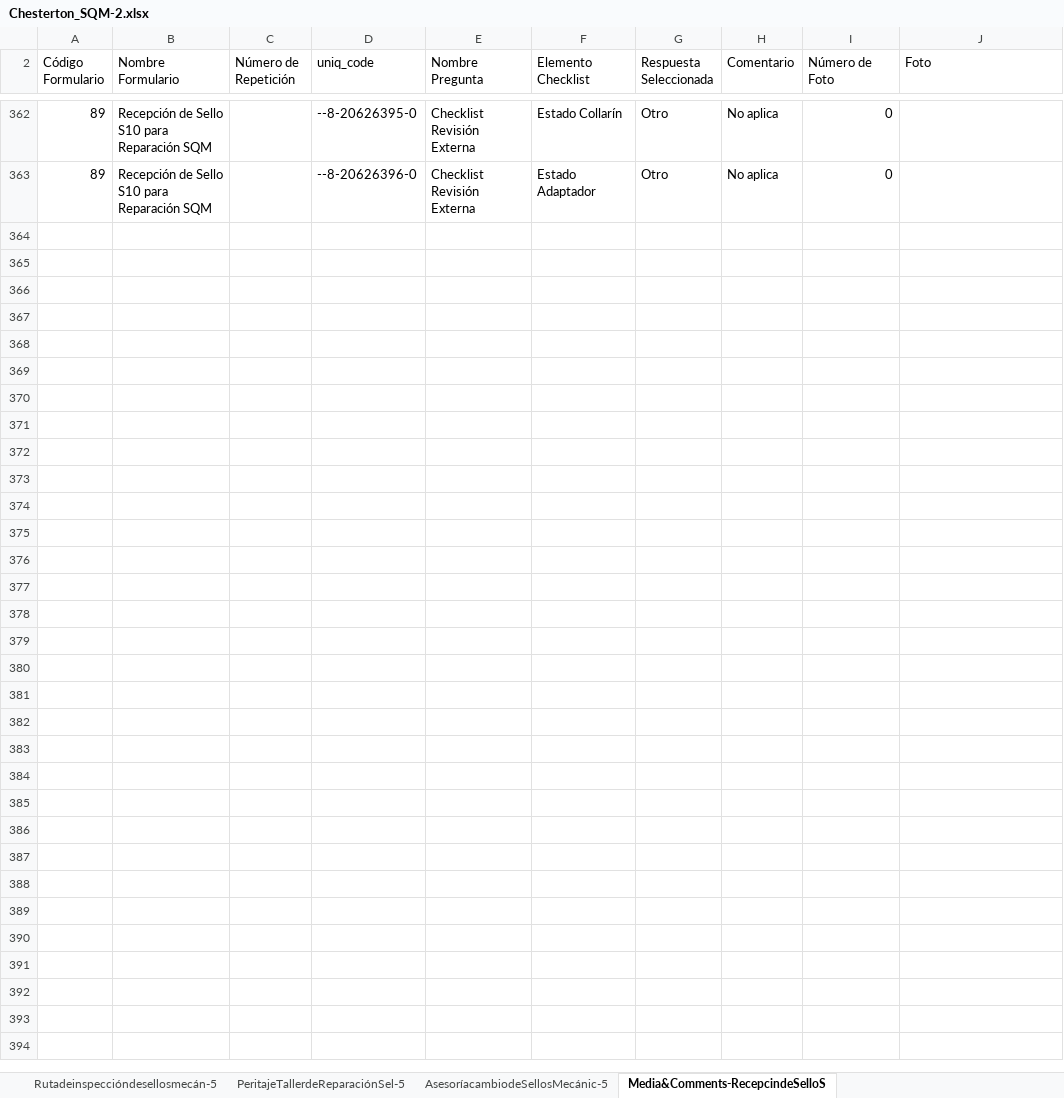
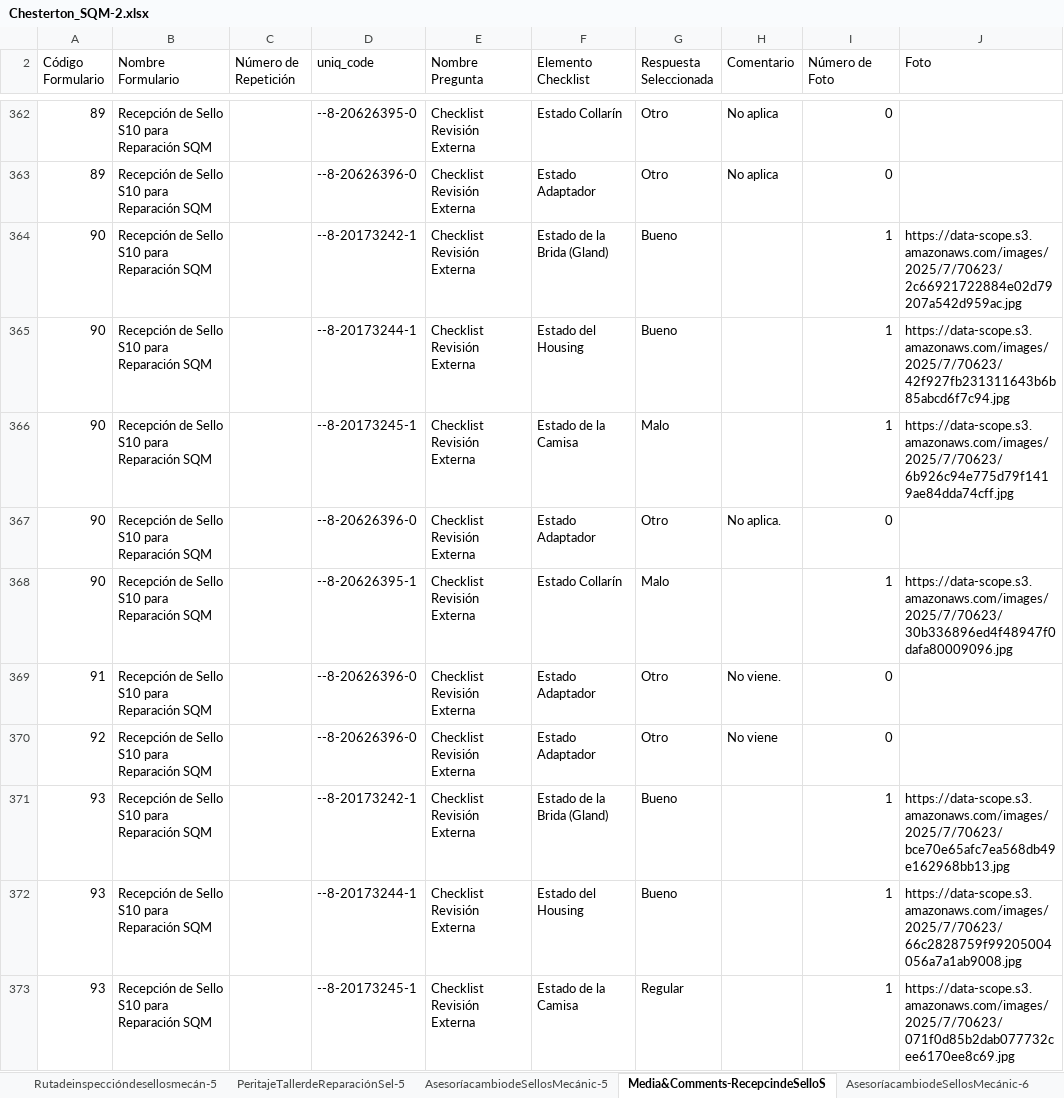
Before and after one commit to sebacoma/Chesterton2025, an Excel workbook: Chesterton_SQM-2.xlsx, sheet Media&Comments-RecepcindeSelloS, drawn as a sheet; only a part is shown, gaps mark what is left out; values as stored, in another font and other column widths than the file's, no borders; the diff covers the shown part only; the diff names each change by its address in the sheet, - before the commit and + after, or states it on an @@ line.

```diff
--- a/Chesterton_SQM-2.xlsx (sheet Media&Comments-RecepcindeSelloS)
+++ b/Chesterton_SQM-2.xlsx (sheet Media&Comments-RecepcindeSelloS)
+sheet tab: AsesoríacambiodeSellosMecánic-6
+row 364: 90 | Recepción de Sello S10 para Reparación SQM |  | --8-20173242-1 | Checklist Revisión Externa | Estado de la Brida (Gland) | Bueno |  | 1 | https://data-scope.s3.amazonaws.com/images/2025/7/70623/2c66921722884e02d79207a542d959ac.jpg
+row 365: 90 | Recepción de Sello S10 para Reparación SQM |  | --8-20173244-1 | Checklist Revisión Externa | Estado del Housing | Bueno |  | 1 | https://data-scope.s3.amazonaws.com/images/2025/7/70623/42f927fb231311643b6b85abcd6f7c94.jpg
+row 366: 90 | Recepción de Sello S10 para Reparación SQM |  | --8-20173245-1 | Checklist Revisión Externa | Estado de la Camisa | Malo |  | 1 | https://data-scope.s3.amazonaws.com/images/2025/7/70623/6b926c94e775d79f1419ae84dda74cff.jpg
+row 367: 90 | Recepción de Sello S10 para Reparación SQM |  | --8-20626396-0 | Checklist Revisión Externa | Estado Adaptador | Otro | No aplica. | 0
+row 368: 90 | Recepción de Sello S10 para Reparación SQM |  | --8-20626395-1 | Checklist Revisión Externa | Estado Collarín | Malo |  | 1 | https://data-scope.s3.amazonaws.com/images/2025/7/70623/30b336896ed4f48947f0dafa80009096.jpg
+row 369: 91 | Recepción de Sello S10 para Reparación SQM |  | --8-20626396-0 | Checklist Revisión Externa | Estado Adaptador | Otro | No viene. | 0
+row 370: 92 | Recepción de Sello S10 para Reparación SQM |  | --8-20626396-0 | Checklist Revisión Externa | Estado Adaptador | Otro | No viene | 0
+row 371: 93 | Recepción de Sello S10 para Reparación SQM |  | --8-20173242-1 | Checklist Revisión Externa | Estado de la Brida (Gland) | Bueno |  | 1 | https://data-scope.s3.amazonaws.com/images/2025/7/70623/bce70e65afc7ea568db49e162968bb13.jpg
+row 372: 93 | Recepción de Sello S10 para Reparación SQM |  | --8-20173244-1 | Checklist Revisión Externa | Estado del Housing | Bueno |  | 1 | https://data-scope.s3.amazonaws.com/images/2025/7/70623/66c2828759f99205004056a7a1ab9008.jpg
+row 373: 93 | Recepción de Sello S10 para Reparación SQM |  | --8-20173245-1 | Checklist Revisión Externa | Estado de la Camisa | Regular |  | 1 | https://data-scope.s3.amazonaws.com/images/2025/7/70623/071f0d85b2dab077732cee6170ee8c69.jpg
```
Also changed, not shown: 93 added rows elsewhere in this sheet, sheet RecepcióndeSelloS10paraRepara-5, sheet TallerReparación{recepción}, formulas that keep their value, 2 other files.
